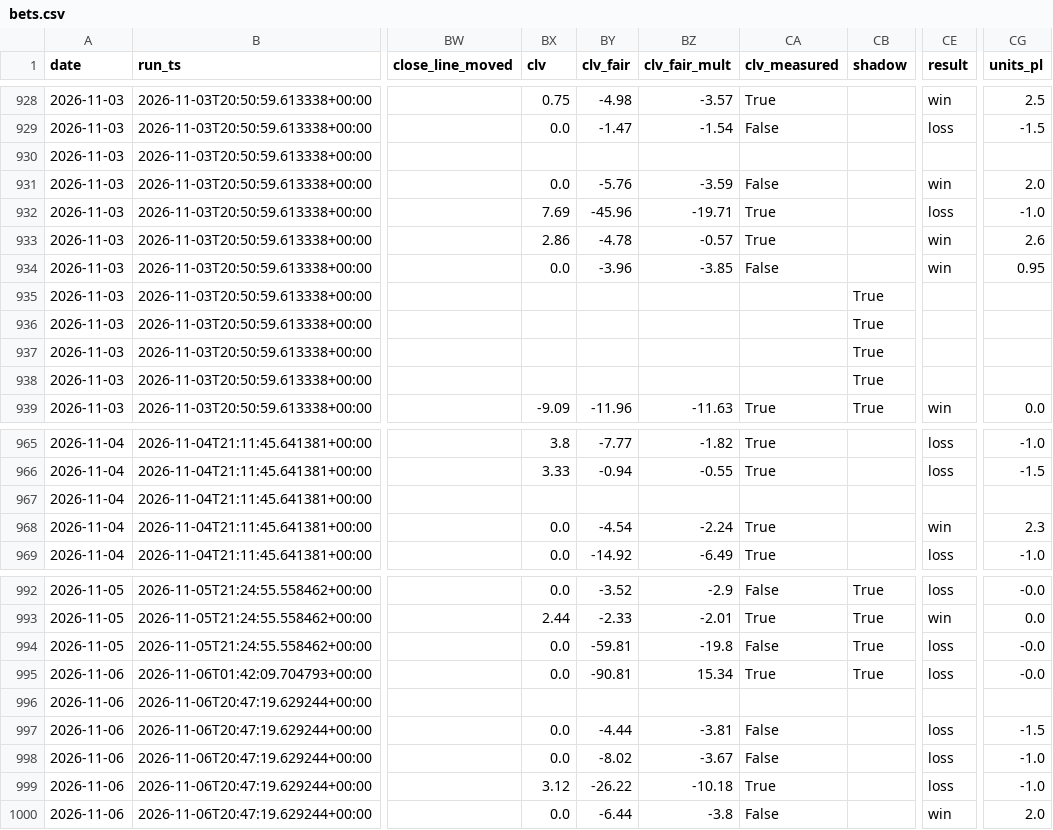
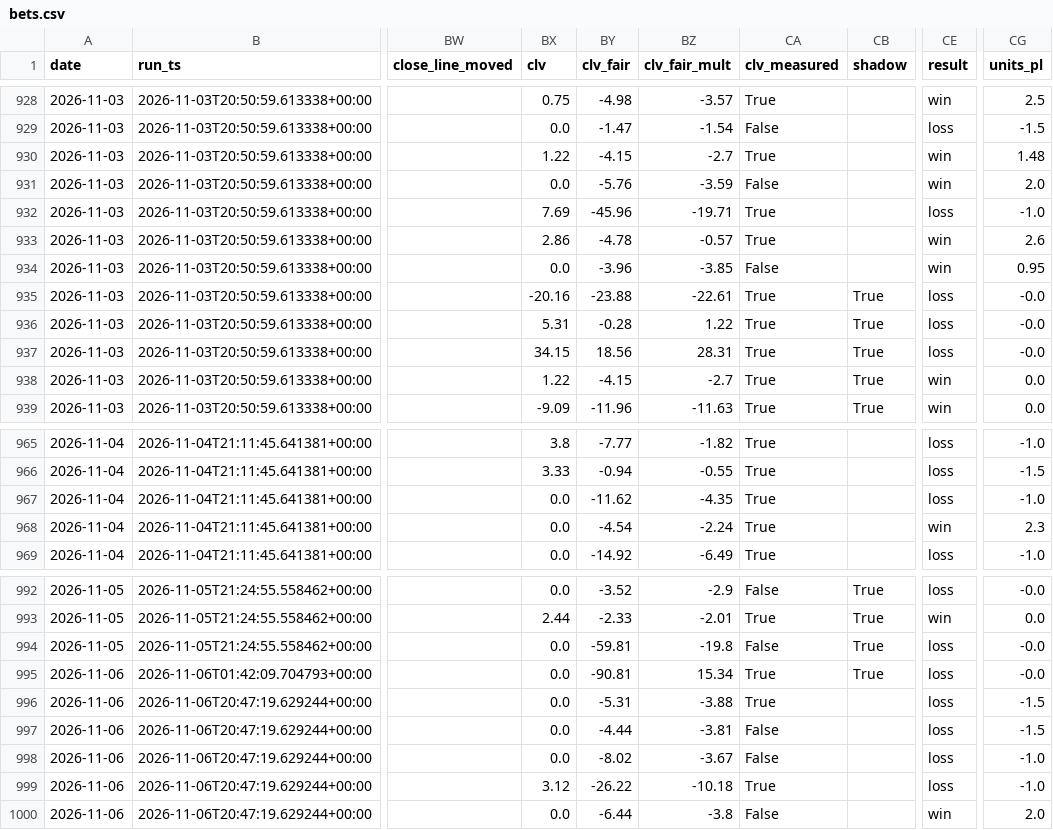
Before and after one commit to nfliegelman/ridgeseeker, a CSV file: docs/bets.csv, drawn as a sheet; only a part is shown, gaps mark what is left out; the diff covers the shown part only; the diff names each change by its address in the sheet, - before the commit and + after, or states it on an @@ line.

```diff
--- a/docs/bets.csv
+++ b/docs/bets.csv
-BX930 (clv): (empty)
+BX930 (clv): 1.22
-BY930 (clv_fair): (empty)
+BY930 (clv_fair): -4.15
-BZ930 (clv_fair_mult): (empty)
+BZ930 (clv_fair_mult): -2.7
-CA930 (clv_measured): (empty)
+CA930 (clv_measured): True
-CE930 (result): (empty)
+CE930 (result): win
-CG930 (units_pl): (empty)
+CG930 (units_pl): 1.48
-BX935 (clv): (empty)
+BX935 (clv): -20.16
-BY935 (clv_fair): (empty)
+BY935 (clv_fair): -23.88
-BZ935 (clv_fair_mult): (empty)
+BZ935 (clv_fair_mult): -22.61
-CA935:CA938 (clv_measured): (empty)
+CA935:CA938 (clv_measured): True
-CE935:CE937 (result): (empty)
+CE935:CE937 (result): loss
-CG935:CG937 (units_pl): (empty)
+CG935:CG937 (units_pl): -0.0
-BX936 (clv): (empty)
+BX936 (clv): 5.31
-BY936 (clv_fair): (empty)
+BY936 (clv_fair): -0.28
-BZ936 (clv_fair_mult): (empty)
+BZ936 (clv_fair_mult): 1.22
-BX937 (clv): (empty)
+BX937 (clv): 34.15
-BY937 (clv_fair): (empty)
+BY937 (clv_fair): 18.56
-BZ937 (clv_fair_mult): (empty)
+BZ937 (clv_fair_mult): 28.31
-BX938 (clv): (empty)
+BX938 (clv): 1.22
-BY938 (clv_fair): (empty)
+BY938 (clv_fair): -4.15
-BZ938 (clv_fair_mult): (empty)
+BZ938 (clv_fair_mult): -2.7
-CE938 (result): (empty)
+CE938 (result): win
-CG938 (units_pl): (empty)
+CG938 (units_pl): 0.0
-BX967 (clv): (empty)
+BX967 (clv): 0.0
-BY967 (clv_fair): (empty)
+BY967 (clv_fair): -11.62
-BZ967 (clv_fair_mult): (empty)
+BZ967 (clv_fair_mult): -4.35
-CA967 (clv_measured): (empty)
+CA967 (clv_measured): True
-CE967 (result): (empty)
+CE967 (result): loss
-CG967 (units_pl): (empty)
+CG967 (units_pl): -1.0
-BX996 (clv): (empty)
+BX996 (clv): 0.0
-BY996 (clv_fair): (empty)
+BY996 (clv_fair): -5.31
-BZ996 (clv_fair_mult): (empty)
+BZ996 (clv_fair_mult): -3.88
-CA996 (clv_measured): (empty)
+CA996 (clv_measured): True
-CE996 (result): (empty)
+CE996 (result): loss
-CG996 (units_pl): (empty)
+CG996 (units_pl): -1.5
```
Also changed, not shown: 24 edited cells elsewhere in this file, docs/runlog.csv, 4 other files.
